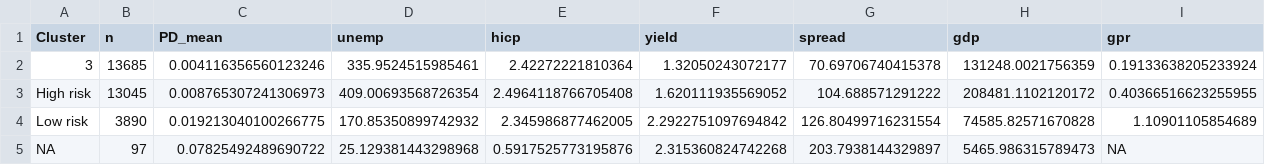
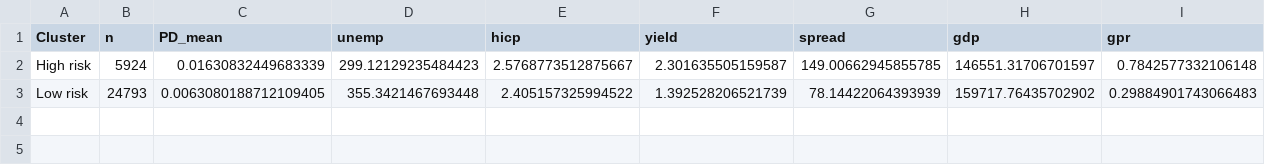
Before and after one commit to nicolettialessandro/DRIM2025_Project, a CSV file: 02_team_modules/D_Dependencies_Macro/summary_panel_by_cluster.csv, drawn as a sheet.

Commit message:
macro

```diff
--- a/02_team_modules/D_Dependencies_Macro/summary_panel_by_cluster.csv
+++ b/02_team_modules/D_Dependencies_Macro/summary_panel_by_cluster.csv
@@ -1,5 +1,3 @@
 Cluster,n,PD_mean,unemp,hicp,yield,spread,gdp,gpr
-3,13685,0.004116356560123246,335.9524515985461,2.42272221810364,1.32050243072177,70.69706740415378,131248.0021756359,0.19133638205233924
-High risk,13045,0.008765307241306973,409.00693568726354,2.4964118766705408,1.620111935569052,104.688571291222,208481.1102120172,0.40366516623255955
-Low risk,3890,0.019213040100266775,170.85350899742932,2.345986877462005,2.2922751097694842,126.80499716231554,74585.82571670828,1.10901105854689
-NA,97,0.07825492489690722,25.129381443298968,0.5917525773195876,2.315360824742268,203.7938144329897,5465.986315789473,NA
+High risk,5924,0.01630832449683339,299.12129235484423,2.5768773512875667,2.301635505159587,149.00662945855785,146551.31706701597,0.7842577332106148
+Low risk,24793,0.0063080188712109405,355.3421467693448,2.405157325994522,1.392528206521739,78.14422064393939,159717.76435702902,0.29884901743066483
```
Also changed, not shown: 02_team_modules/D_Dependencies_Analysis/community_members.csv, 02_team_modules/D_Dependencies_Macro/na_report_panel.csv, 10 other files.
